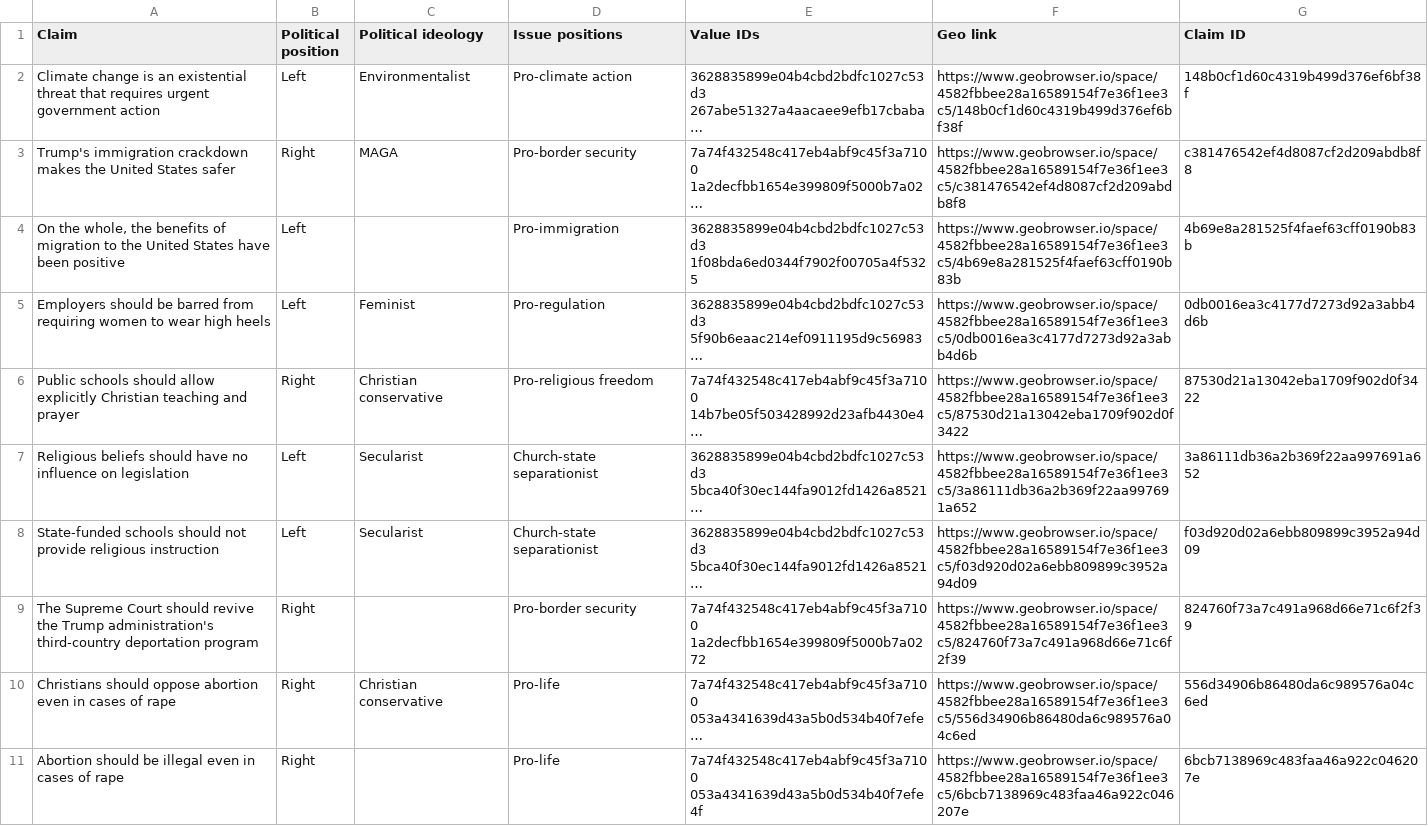
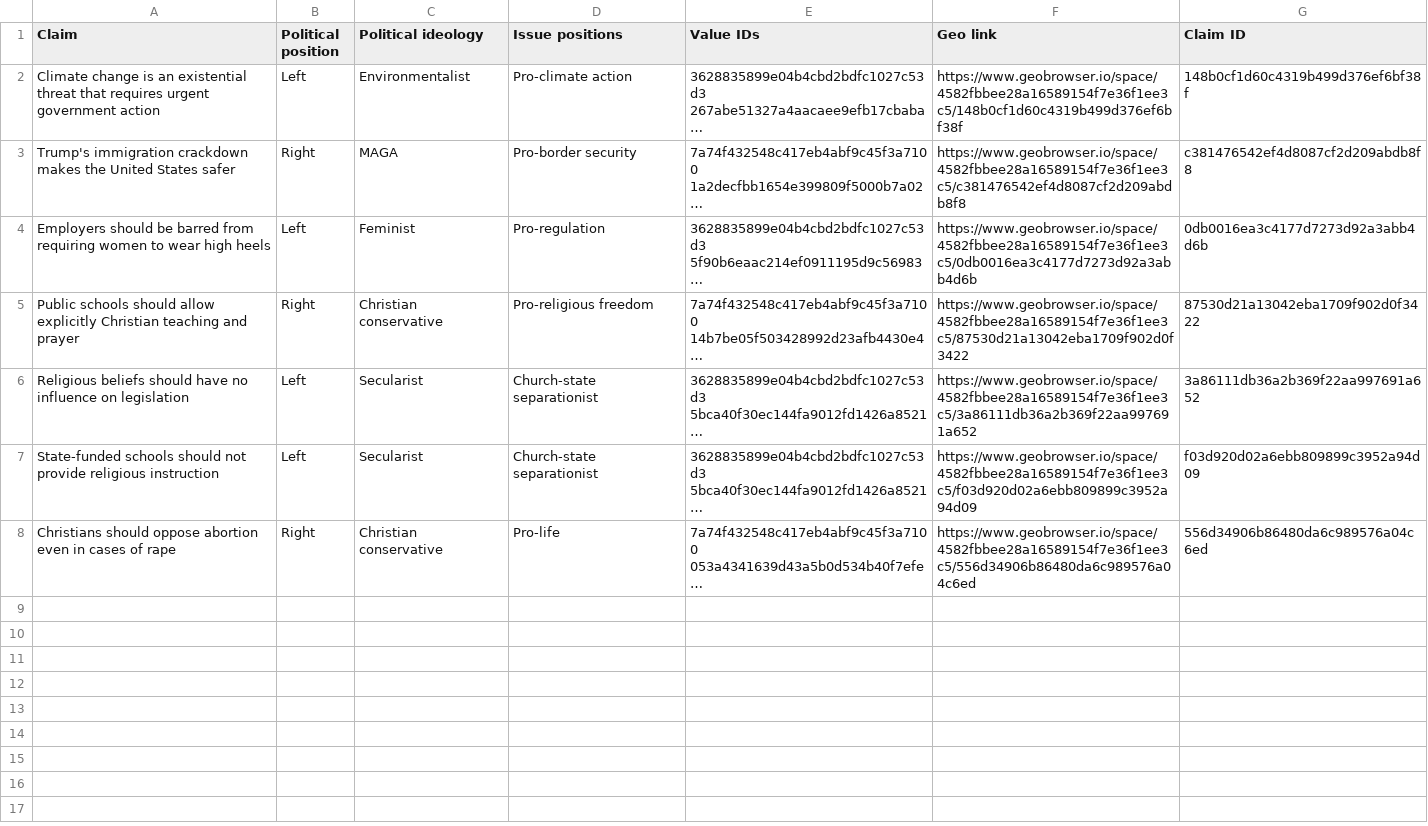
Before and after one commit to Himanshujadhav2004/POLARIS, a CSV file: proposals/us-politics/batch-03/proposal.csv, drawn as a sheet; long unchanged cells end in …; the diff names each change by its address in the sheet, - before the commit and + after, or states it on an @@ line.

```diff
--- a/proposals/us-politics/batch-03/proposal.csv
+++ b/proposals/us-politics/batch-03/proposal.csv
-row 4: On the whole, the benefits of migration to the United States have been positive | Left |  | Pro-immigration | 3628835899e04b4cbd2bdfc1027c53d3 1f08bda6ed0344f7902f00705a4f5325 | https://www.geobrowser.io/space/4582fbbee28a16589154f7e36f1ee3c5/4b69e8a281525f4faef63cff0190b83b | 4b69e8a281525f4faef63cff0190b83b
-row 9: The Supreme Court should revive the Trump administration's third-country deportation program | Right |  | Pro-border security | 7a74f432548c417eb4abf9c45f3a7100 1a2decfbb1654e399809f5000b7a0272 | https://www.geobrowser.io/space/4582fbbee28a16589154f7e36f1ee3c5/824760f73a7c491a968d66e71c6f2f39 | 824760f73a7c491a968d66e71c6f2f39
-row 11: Abortion should be illegal even in cases of rape | Right |  | Pro-life | 7a74f432548c417eb4abf9c45f3a7100 053a4341639d43a5b0d534b40f7efe4f | https://www.geobrowser.io/space/4582fbbee28a16589154f7e36f1ee3c5/6bcb7138969c483faa46a922c046207e | 6bcb7138969c483faa46a922c046207e
```
Also changed, not shown: 5 other files.
